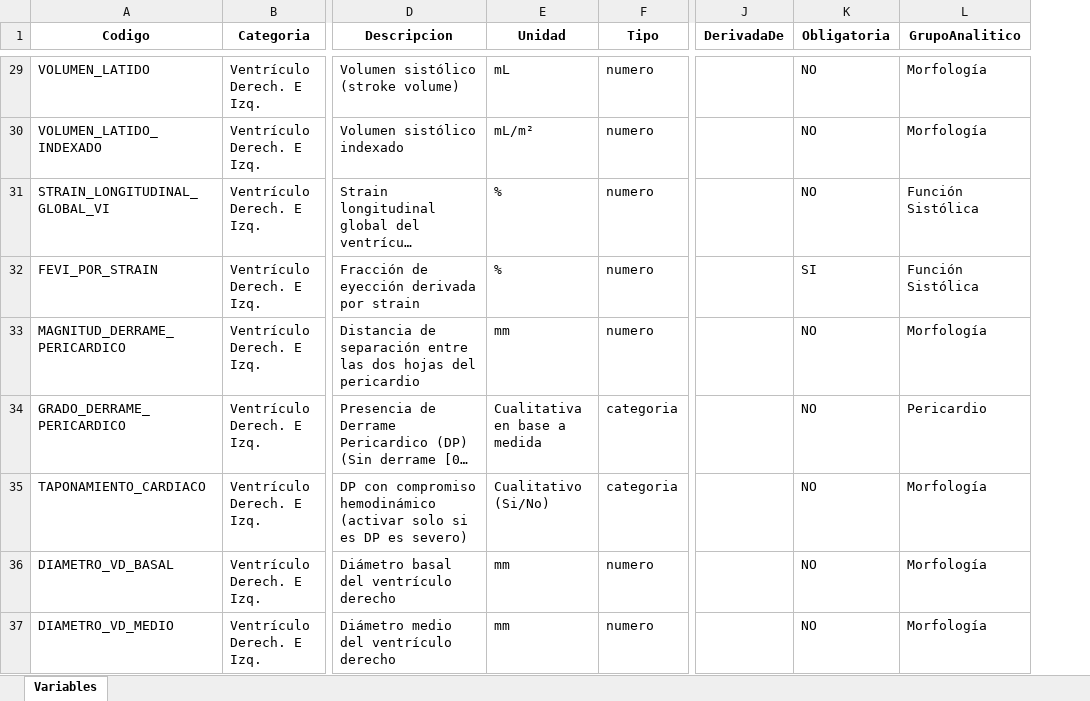
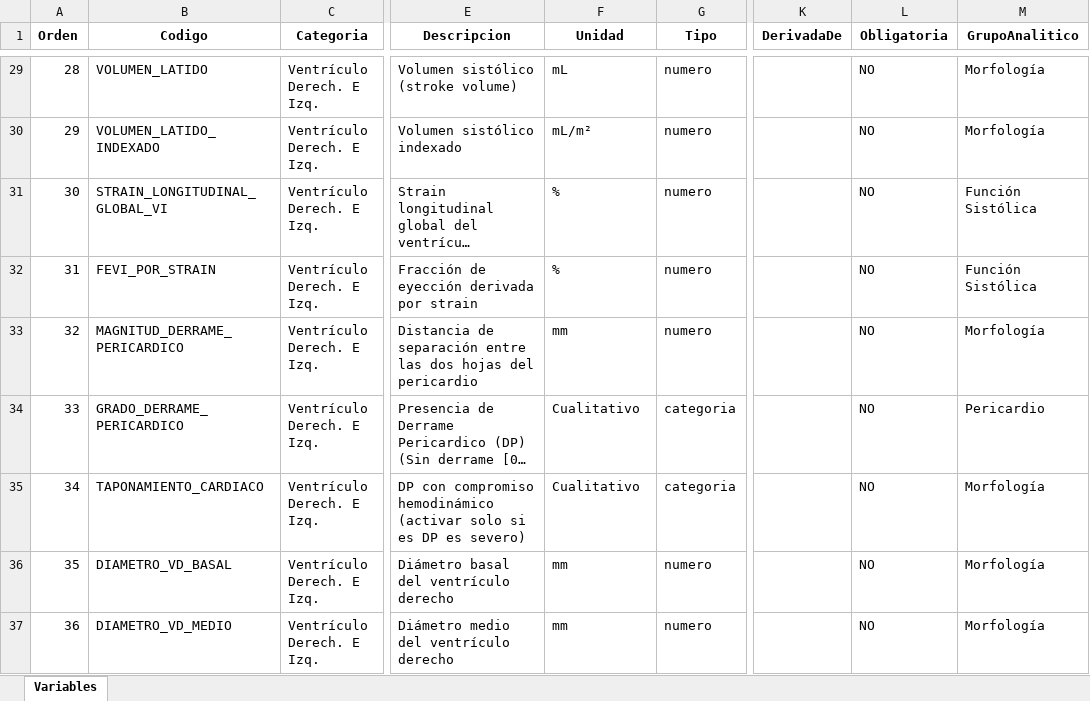
Before and after one commit to Yvan-BM-Git/EcoCardioNet, an Excel workbook: variables_ecocardio.xlsx, sheet Variables, drawn as a sheet; only a part is shown, gaps mark what is left out; long unchanged cells end in …; values as stored, in another font and other column widths than the file's, no borders; addresses are those after the commit; the diff covers the shown part only; the diff names each change by its address in the sheet, - before the commit and + after, or states it on an @@ line.

```diff
--- a/variables_ecocardio.xlsx (sheet Variables)
+++ b/variables_ecocardio.xlsx (sheet Variables)
+column A (Orden), rows 29-37: 28 | 29 | 30 | 31 | 32 | 33 | 34 | 35 | 36
-L32 (Obligatoria): SI
+L32 (Obligatoria): NO
-F34 (Unidad): Cualitativa en base a medida
+F34 (Unidad): Cualitativo
-F35 (Unidad): Cualitativo (Si/No)
+F35 (Unidad): Cualitativo
```
Also changed, not shown: 15 edited cells and cell formats elsewhere in this sheet, 6 other files.
